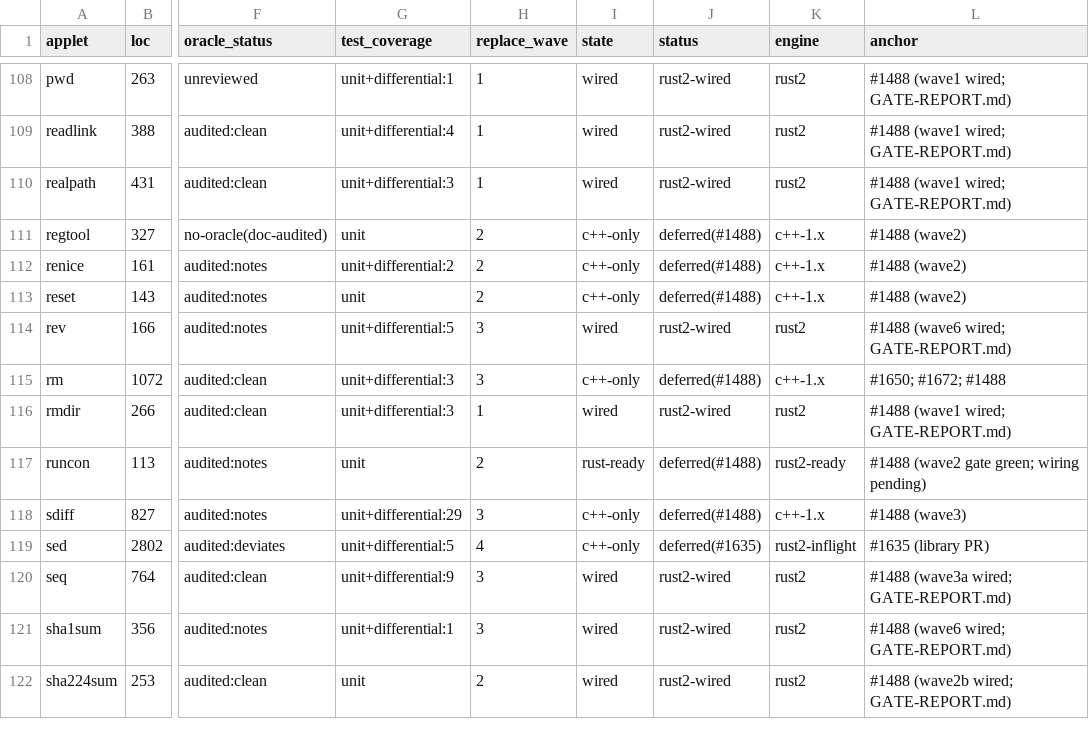
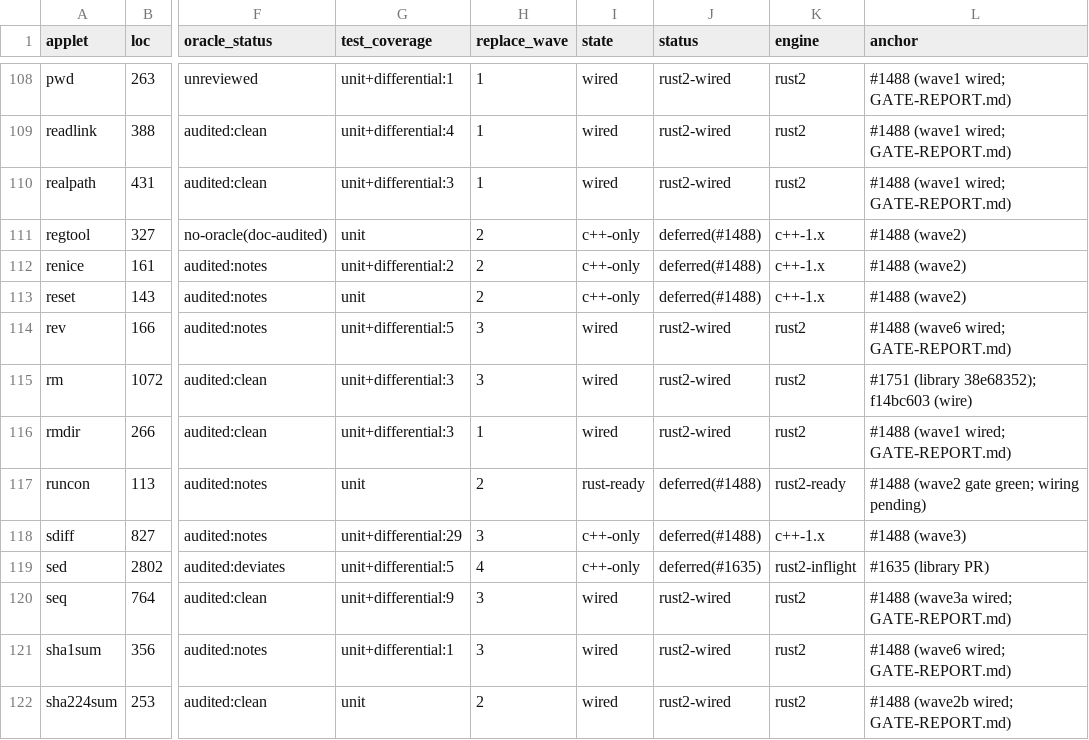
Before and after one commit to unixwin/WinuxCmd, a TSV file: DOCS/2.0-inventory.tsv, drawn as a sheet; only a part is shown, gaps mark what is left out; the diff names each change by its address in the sheet, - before the commit and + after, or states it on an @@ line.

Commit message:
feat(rm): wire rm through rust2 and align trailing-slash/wildcard handling with GNU 9.4

```diff
--- a/DOCS/2.0-inventory.tsv
+++ b/DOCS/2.0-inventory.tsv
-I115 (state): c++-only
+I115 (state): wired
-J115 (status): deferred(#1488)
+J115 (status): rust2-wired
-K115 (engine): c++-1.x
+K115 (engine): rust2
-L115 (anchor): #1650; #1672; #1488
+L115 (anchor): #1751 (library 38e68352); f14bc603 (wire)
```
Also changed, not shown: 6 other files.
